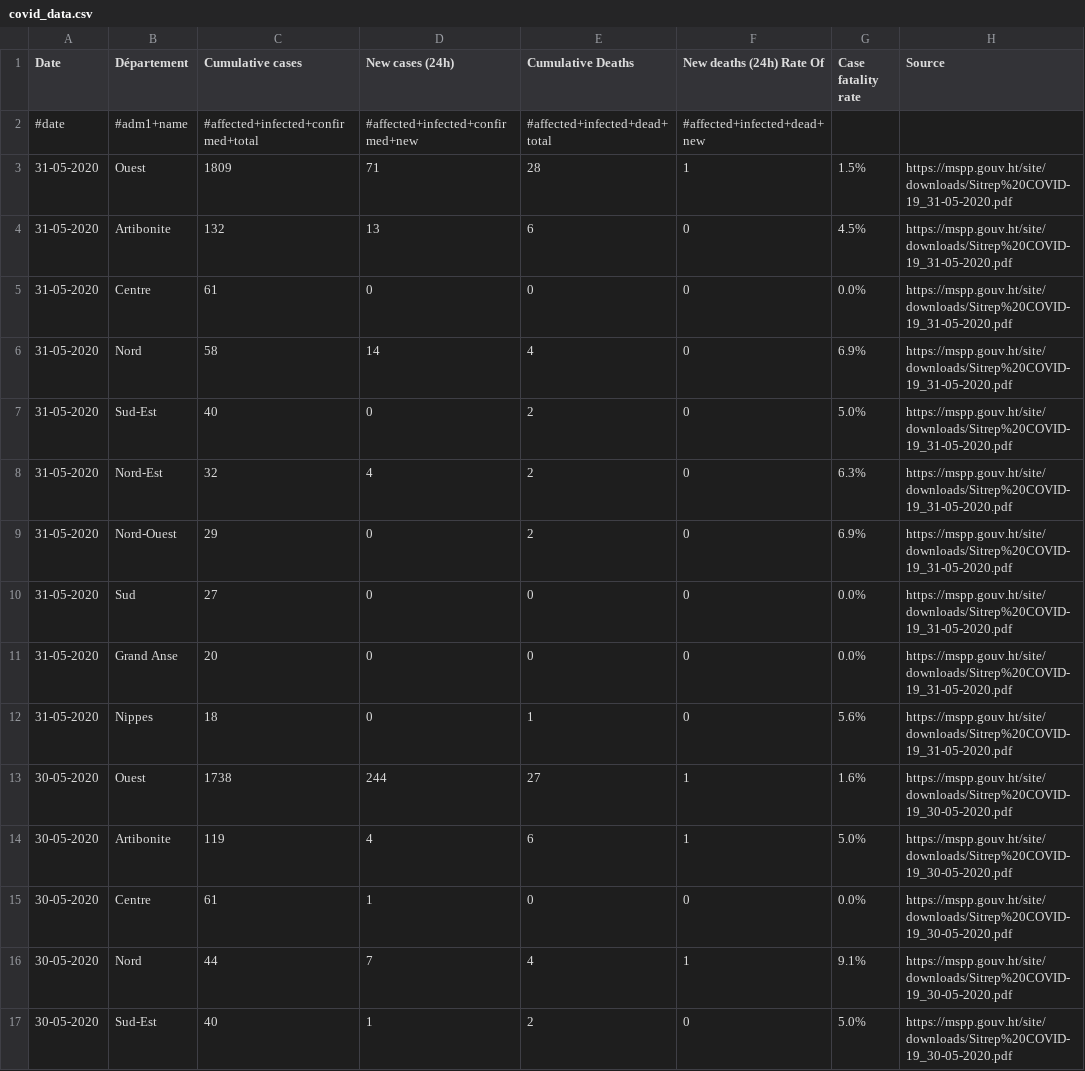
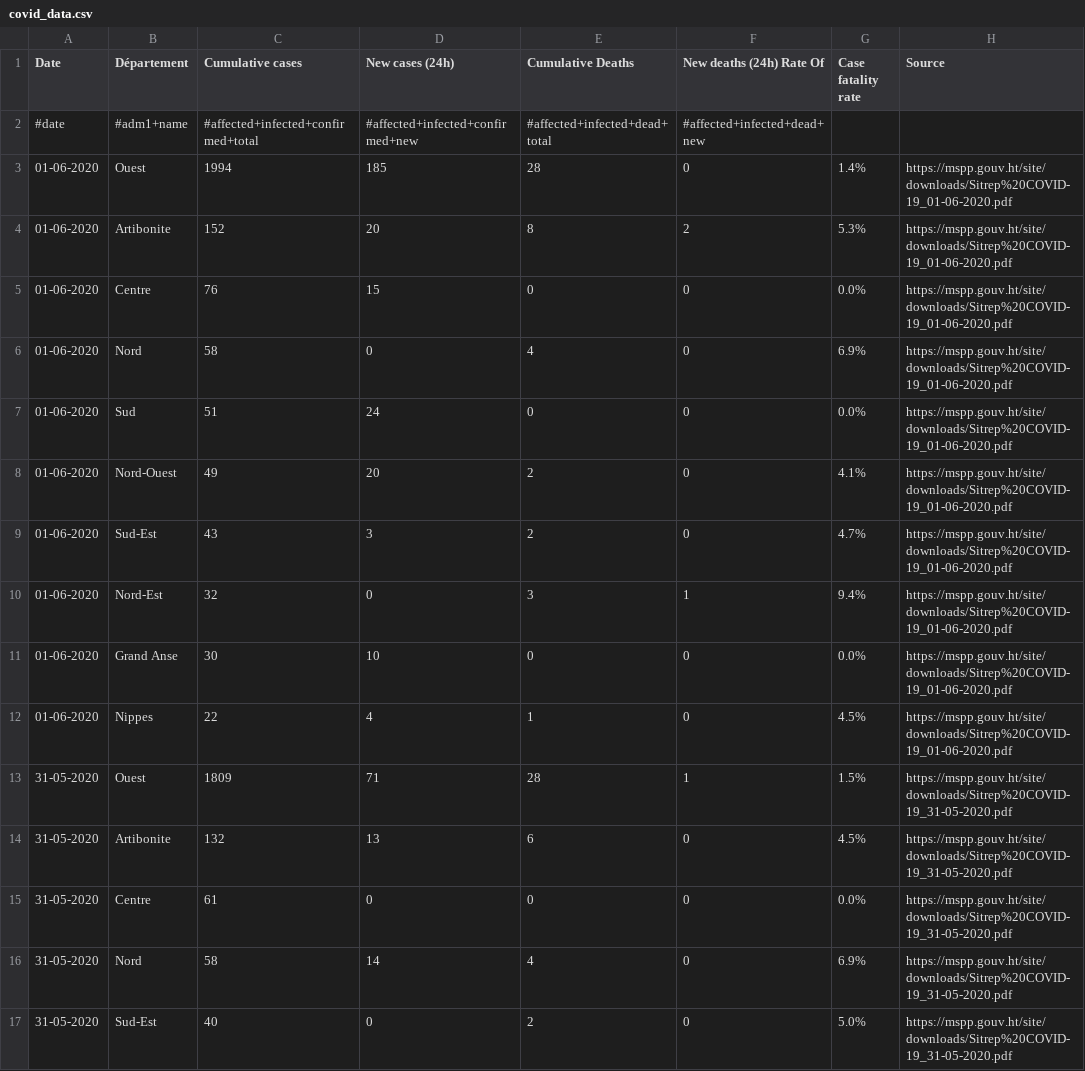
Before and after one commit to orest-d/pa-COVID-model-parameterization, a CSV file: Inputs/HTI/COVID/covid_data.csv, drawn as a sheet; only a part is shown; the shorter side is filled out with more unchanged rows.

Commit message:
updating graphs with latest data + fixed contact matrix

```diff
--- a/Inputs/HTI/COVID/covid_data.csv
+++ b/Inputs/HTI/COVID/covid_data.csv
@@ -2,2 +2,12 @@ Date,Département,Cumulative cases,New cases (24h),Cumulative Deaths,New deaths
 #date,#adm1+name,#affected+infected+confirmed+total,#affected+infected+confirmed+new,#affected+infected+dead+total,#affected+infected+dead+new,,
+01-06-2020,Ouest,1994,185,28,0,1.4%,https://mspp.gouv.ht/site/downloads/Sitrep%20COVID-19_01-06-2020.pdf
+01-06-2020,Artibonite,152,20,8,2,5.3%,https://mspp.gouv.ht/site/downloads/Sitrep%20COVID-19_01-06-2020.pdf
+01-06-2020,Centre,76,15,0,0,0.0%,https://mspp.gouv.ht/site/downloads/Sitrep%20COVID-19_01-06-2020.pdf
+01-06-2020,Nord,58,0,4,0,6.9%,https://mspp.gouv.ht/site/downloads/Sitrep%20COVID-19_01-06-2020.pdf
+01-06-2020,Sud,51,24,0,0,0.0%,https://mspp.gouv.ht/site/downloads/Sitrep%20COVID-19_01-06-2020.pdf
+01-06-2020,Nord-Ouest,49,20,2,0,4.1%,https://mspp.gouv.ht/site/downloads/Sitrep%20COVID-19_01-06-2020.pdf
+01-06-2020,Sud-Est,43,3,2,0,4.7%,https://mspp.gouv.ht/site/downloads/Sitrep%20COVID-19_01-06-2020.pdf
+01-06-2020,Nord-Est,32,0,3,1,9.4%,https://mspp.gouv.ht/site/downloads/Sitrep%20COVID-19_01-06-2020.pdf
+01-06-2020,Grand Anse,30,10,0,0,0.0%,https://mspp.gouv.ht/site/downloads/Sitrep%20COVID-19_01-06-2020.pdf
+01-06-2020,Nippes,22,4,1,0,4.5%,https://mspp.gouv.ht/site/downloads/Sitrep%20COVID-19_01-06-2020.pdf
 31-05-2020,Ouest,1809,71,28,1,1.5%,https://mspp.gouv.ht/site/downloads/Sitrep%20COVID-19_31-05-2020.pdf
```
Also changed, not shown: Inputs/COD/COVID/covid_data.csv, 2 other files.
